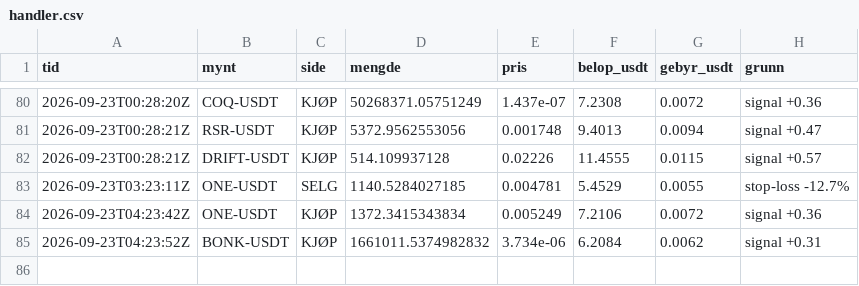
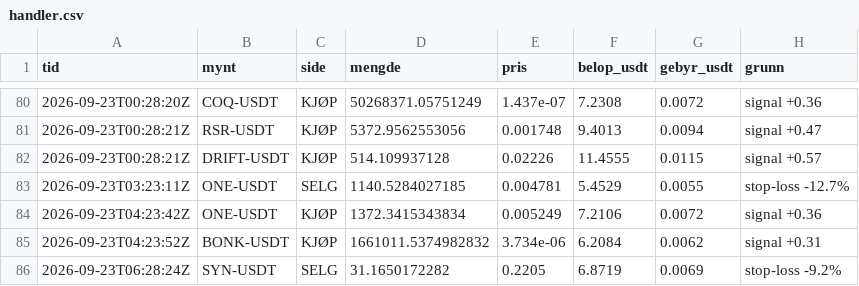
Before and after one commit to bjornandre-jpg/krypto-dashboard, a CSV file: state/krypto100/handler.csv, drawn as a sheet; only a part is shown, gaps mark what is left out; the diff names each change by its address in the sheet, - before the commit and + after, or states it on an @@ line.

```diff
--- a/state/krypto100/handler.csv
+++ b/state/krypto100/handler.csv
+row 86: 2026-09-23T06:28:24Z | SYN-USDT | SELG | 31.1650172282 | 0.2205 | 6.8719 | 0.0069 | stop-loss -9.2%
```
Also changed, not shown: state/krypto100/egenkapital.csv, state/krypto100/signaler.csv, 11 other files.
